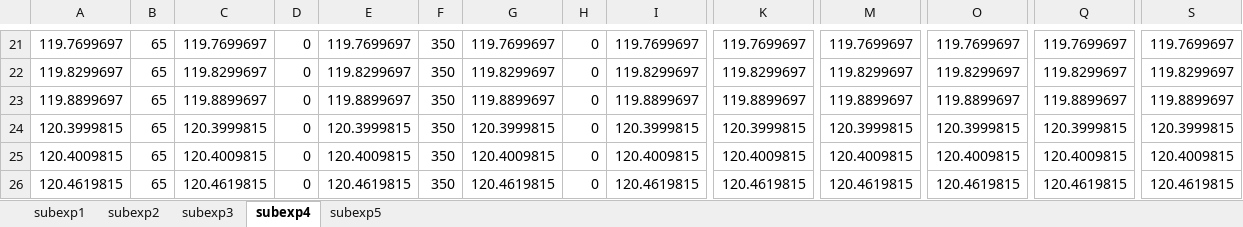
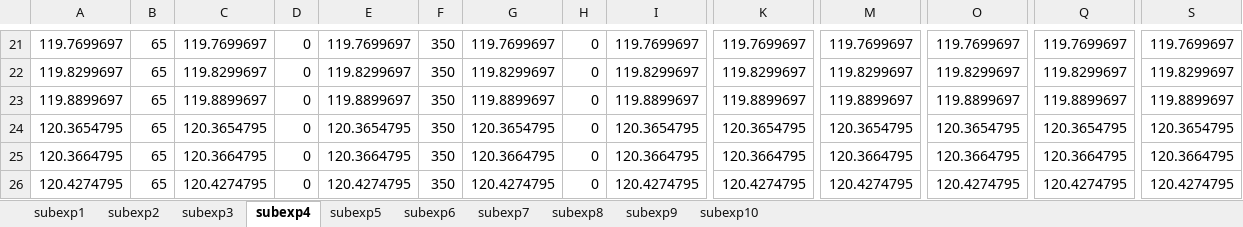
Before and after one commit to almosorosz/Orchestrator, an Excel workbook: _OMNI_0/agrprofiles.xlsx, sheet subexp4, drawn as a sheet; only a part is shown, gaps mark what is left out; values as stored, in another font and other column widths than the file's, no borders; the diff covers the shown part only; the diff names each change by its address in the sheet, - before the commit and + after, or states it on an @@ line.

```diff
--- a/_OMNI_0/agrprofiles.xlsx (sheet subexp4)
+++ b/_OMNI_0/agrprofiles.xlsx (sheet subexp4)
+sheet tab: subexp6
+sheet tab: subexp7
+sheet tab: subexp8
+sheet tab: subexp9
+sheet tab: subexp10
-A24: 120.3999815
+A24: 120.3654795
-C24: 120.3999815
+C24: 120.3654795
-E24: 120.3999815
+E24: 120.3654795
-G24: 120.3999815
+G24: 120.3654795
-I24: 120.3999815
+I24: 120.3654795
-K24: 120.3999815
+K24: 120.3654795
-M24: 120.3999815
+M24: 120.3654795
-O24: 120.3999815
+O24: 120.3654795
-Q24: 120.3999815
+Q24: 120.3654795
-S24: 120.3999815
+S24: 120.3654795
-A25: 120.4009815
+A25: 120.3664795
-C25: 120.4009815
+C25: 120.3664795
-E25: 120.4009815
+E25: 120.3664795
-G25: 120.4009815
+G25: 120.3664795
-I25: 120.4009815
+I25: 120.3664795
-K25: 120.4009815
+K25: 120.3664795
-M25: 120.4009815
+M25: 120.3664795
-O25: 120.4009815
+O25: 120.3664795
-Q25: 120.4009815
+Q25: 120.3664795
-S25: 120.4009815
+S25: 120.3664795
-A26: 120.4619815
+A26: 120.4274795
-C26: 120.4619815
+C26: 120.4274795
-E26: 120.4619815
+E26: 120.4274795
-G26: 120.4619815
+G26: 120.4274795
-I26: 120.4619815
+I26: 120.4274795
-K26: 120.4619815
+K26: 120.4274795
-M26: 120.4619815
+M26: 120.4274795
-O26: 120.4619815
+O26: 120.4274795
-Q26: 120.4619815
+Q26: 120.4274795
-S26: 120.4619815
+S26: 120.4274795
```
Also changed, not shown: 42 added rows, 42 removed rows and 30 edited cells elsewhere in this sheet, sheet subexp1, sheet subexp2, sheet subexp3, sheet subexp5, 6 other files.
